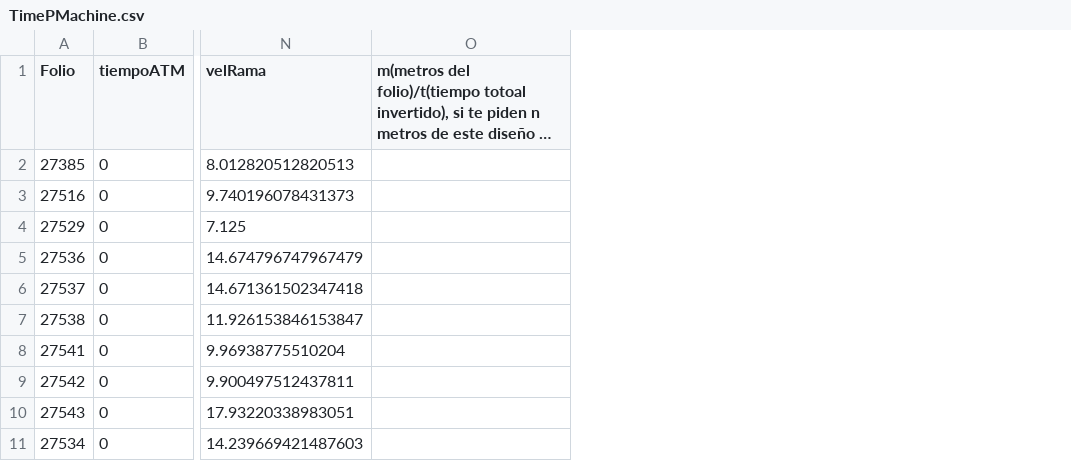
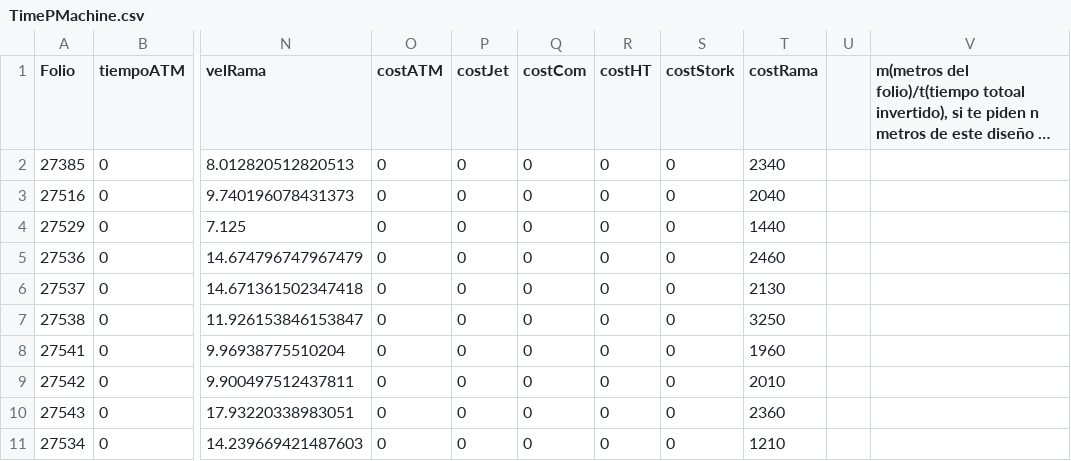
Before and after one commit to greg-ogs/Product-Cost, a CSV file: TimePMachine.csv, drawn as a sheet; only a part is shown, gaps mark what is left out; long unchanged cells end in …; the diff names each change by its address in the sheet, - before the commit and + after, or states it on an @@ line.

Commit message:
Cost calc added

```diff
--- a/TimePMachine.csv
+++ b/TimePMachine.csv
+column O (costATM), rows 2-11: all 0
+column P (costJet), rows 2-11: all 0
+column Q (costCom), rows 2-11: all 0
+column R (costHT), rows 2-11: all 0
+column S (costStork), rows 2-11: all 0
+column T (costRama), rows 2-11: 2340 | 2040 | 1440 | 2460 | 2130 | 3250 | 1960 | 2010 | 2360 | 1210
+column U, empty
```
Also changed, not shown: 1 other file.
